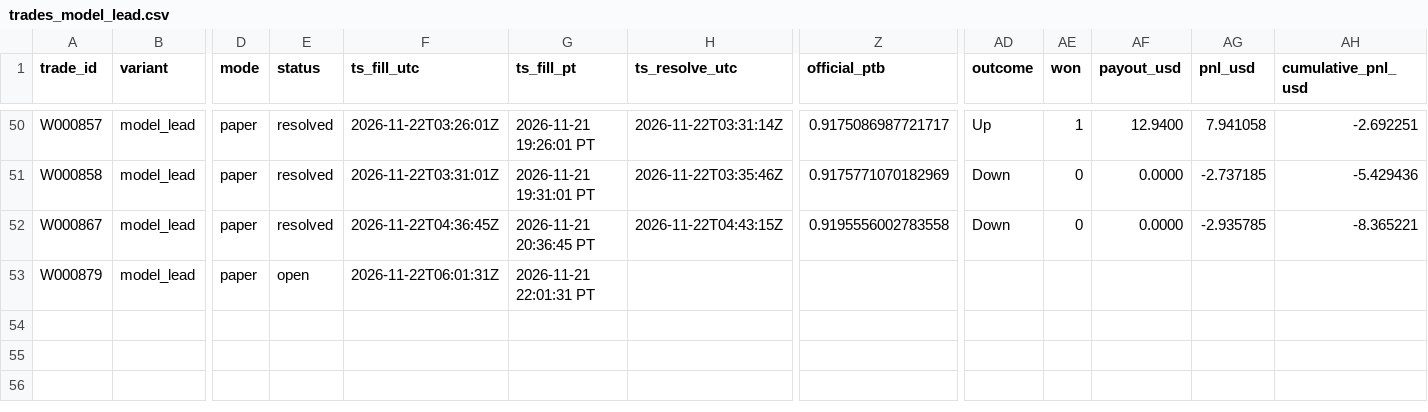
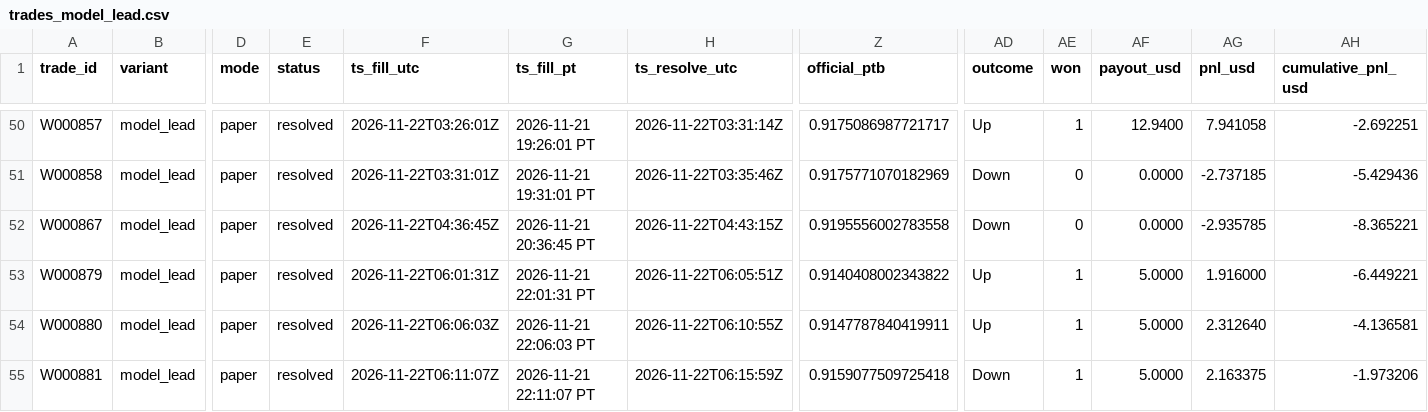
Before and after one commit to michaeldeuchar-dotcom/xrp-paper-bot, a CSV file: data/week1/trades_model_lead.csv, drawn as a sheet; only a part is shown, gaps mark what is left out; rows hold the shown columns only; the diff names each change by its address in the sheet, - before the commit and + after, or states it on an @@ line.

```diff
--- a/data/week1/trades_model_lead.csv
+++ b/data/week1/trades_model_lead.csv
-E53 (status): open
+E53 (status): resolved
-H53 (ts_resolve_utc): (empty)
+H53 (ts_resolve_utc): 2026-11-22T06:05:51Z
-Z53 (official_ptb): (empty)
+Z53 (official_ptb): 0.9140408002343822
-AD53 (outcome): (empty)
+AD53 (outcome): Up
-AE53 (won): (empty)
+AE53 (won): 1
-AF53 (payout_usd): (empty)
+AF53 (payout_usd): 5.0000
-AG53 (pnl_usd): (empty)
+AG53 (pnl_usd): 1.916000
-AH53 (cumulative_pnl_usd): (empty)
+AH53 (cumulative_pnl_usd): -6.449221
+row 54: W000880 | model_lead | paper | resolved | 2026-11-22T06:06:03Z | 2026-11-21 22:06:03 PT | 2026-11-22T06:10:55Z | 0.9147787840419911 | Up | 1 | 5.0000 | 2.312640 | -4.136581
+row 55: W000881 | model_lead | paper | resolved | 2026-11-22T06:11:07Z | 2026-11-21 22:11:07 PT | 2026-11-22T06:15:59Z | 0.9159077509725418 | Down | 1 | 5.0000 | 2.163375 | -1.973206
```
Also changed, not shown: data/week1/trades_down_ride.csv, 5 other files.
